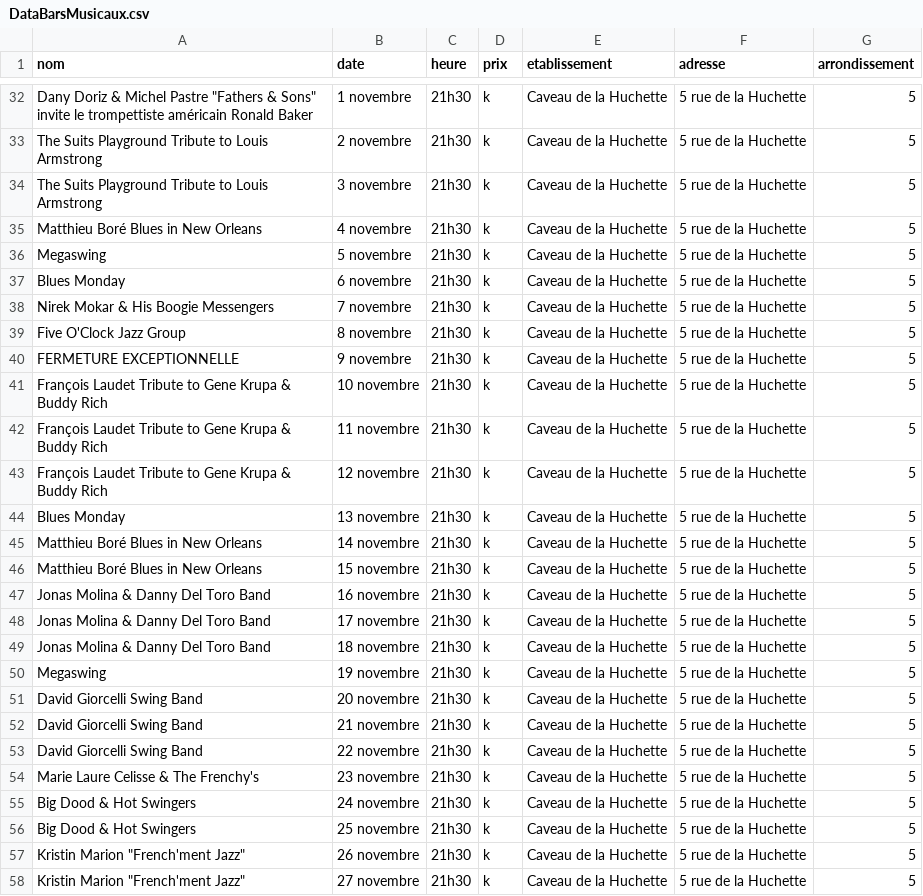
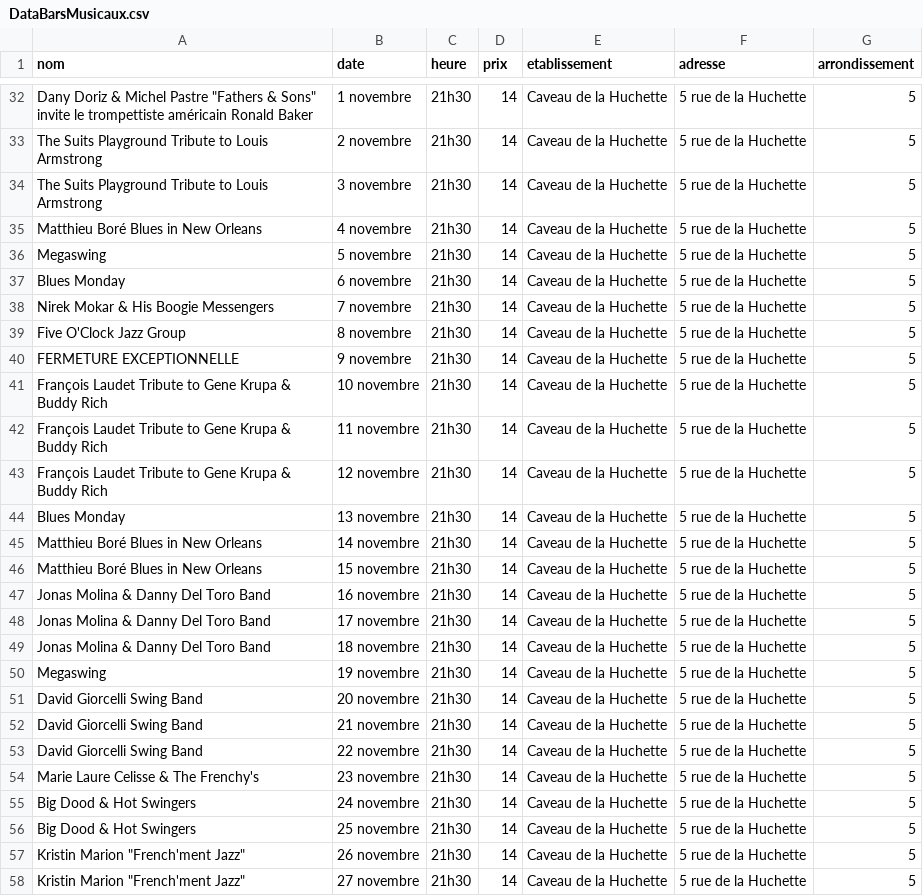
Before and after one commit to Perann/Maps_cultural_life_Paris, a CSV file: DataBarsMusicaux.csv, drawn as a sheet; only a part is shown, gaps mark what is left out; the diff covers the shown part only.

```diff
--- a/DataBarsMusicaux.csv
+++ b/DataBarsMusicaux.csv
@@ -32,27 +32,27 @@ nom,date,heure,prix,etablissement,adresse,arrondissement
-"Dany Doriz & Michel Pastre ""Fathers & Sons"" invite le trompettiste américain Ronald Baker",1 novembre,21h30,k,Caveau de la Huchette,5 rue de la Huchette,5
-The Suits Playground Tribute to Louis Armstrong,2 novembre,21h30,k,Caveau de la Huchette,5 rue de la Huchette,5
-The Suits Playground Tribute to Louis Armstrong,3 novembre,21h30,k,Caveau de la Huchette,5 rue de la Huchette,5
-Matthieu Boré Blues in New Orleans,4 novembre,21h30,k,Caveau de la Huchette,5 rue de la Huchette,5
-Megaswing,5 novembre,21h30,k,Caveau de la Huchette,5 rue de la Huchette,5
-Blues Monday,6 novembre,21h30,k,Caveau de la Huchette,5 rue de la Huchette,5
-Nirek Mokar & His Boogie Messengers,7 novembre,21h30,k,Caveau de la Huchette,5 rue de la Huchette,5
-Five O'Clock Jazz Group,8 novembre,21h30,k,Caveau de la Huchette,5 rue de la Huchette,5
-FERMETURE EXCEPTIONNELLE,9 novembre,21h30,k,Caveau de la Huchette,5 rue de la Huchette,5
-François Laudet Tribute to Gene Krupa & Buddy Rich,10 novembre,21h30,k,Caveau de la Huchette,5 rue de la Huchette,5
-François Laudet Tribute to Gene Krupa & Buddy Rich,11 novembre,21h30,k,Caveau de la Huchette,5 rue de la Huchette,5
-François Laudet Tribute to Gene Krupa & Buddy Rich,12 novembre,21h30,k,Caveau de la Huchette,5 rue de la Huchette,5
-Blues Monday,13 novembre,21h30,k,Caveau de la Huchette,5 rue de la Huchette,5
-Matthieu Boré Blues in New Orleans,14 novembre,21h30,k,Caveau de la Huchette,5 rue de la Huchette,5
-Matthieu Boré Blues in New Orleans,15 novembre,21h30,k,Caveau de la Huchette,5 rue de la Huchette,5
-Jonas Molina & Danny Del Toro Band,16 novembre,21h30,k,Caveau de la Huchette,5 rue de la Huchette,5
-Jonas Molina & Danny Del Toro Band,17 novembre,21h30,k,Caveau de la Huchette,5 rue de la Huchette,5
-Jonas Molina & Danny Del Toro Band,18 novembre,21h30,k,Caveau de la Huchette,5 rue de la Huchette,5
-Megaswing,19 novembre,21h30,k,Caveau de la Huchette,5 rue de la Huchette,5
-David Giorcelli Swing Band,20 novembre,21h30,k,Caveau de la Huchette,5 rue de la Huchette,5
-David Giorcelli Swing Band,21 novembre,21h30,k,Caveau de la Huchette,5 rue de la Huchette,5
-David Giorcelli Swing Band,22 novembre,21h30,k,Caveau de la Huchette,5 rue de la Huchette,5
-Marie Laure Celisse & The Frenchy's,23 novembre,21h30,k,Caveau de la Huchette,5 rue de la Huchette,5
-Big Dood & Hot Swingers,24 novembre,21h30,k,Caveau de la Huchette,5 rue de la Huchette,5
-Big Dood & Hot Swingers,25 novembre,21h30,k,Caveau de la Huchette,5 rue de la Huchette,5
-"Kristin Marion ""French'ment Jazz""",26 novembre,21h30,k,Caveau de la Huchette,5 rue de la Huchette,5
-"Kristin Marion ""French'ment Jazz""",27 novembre,21h30,k,Caveau de la Huchette,5 rue de la Huchette,5
+"Dany Doriz & Michel Pastre ""Fathers & Sons"" invite le trompettiste américain Ronald Baker",1 novembre,21h30,14,Caveau de la Huchette,5 rue de la Huchette,5
+The Suits Playground Tribute to Louis Armstrong,2 novembre,21h30,14,Caveau de la Huchette,5 rue de la Huchette,5
+The Suits Playground Tribute to Louis Armstrong,3 novembre,21h30,14,Caveau de la Huchette,5 rue de la Huchette,5
+Matthieu Boré Blues in New Orleans,4 novembre,21h30,14,Caveau de la Huchette,5 rue de la Huchette,5
+Megaswing,5 novembre,21h30,14,Caveau de la Huchette,5 rue de la Huchette,5
+Blues Monday,6 novembre,21h30,14,Caveau de la Huchette,5 rue de la Huchette,5
+Nirek Mokar & His Boogie Messengers,7 novembre,21h30,14,Caveau de la Huchette,5 rue de la Huchette,5
+Five O'Clock Jazz Group,8 novembre,21h30,14,Caveau de la Huchette,5 rue de la Huchette,5
+FERMETURE EXCEPTIONNELLE,9 novembre,21h30,14,Caveau de la Huchette,5 rue de la Huchette,5
+François Laudet Tribute to Gene Krupa & Buddy Rich,10 novembre,21h30,14,Caveau de la Huchette,5 rue de la Huchette,5
+François Laudet Tribute to Gene Krupa & Buddy Rich,11 novembre,21h30,14,Caveau de la Huchette,5 rue de la Huchette,5
+François Laudet Tribute to Gene Krupa & Buddy Rich,12 novembre,21h30,14,Caveau de la Huchette,5 rue de la Huchette,5
+Blues Monday,13 novembre,21h30,14,Caveau de la Huchette,5 rue de la Huchette,5
+Matthieu Boré Blues in New Orleans,14 novembre,21h30,14,Caveau de la Huchette,5 rue de la Huchette,5
+Matthieu Boré Blues in New Orleans,15 novembre,21h30,14,Caveau de la Huchette,5 rue de la Huchette,5
+Jonas Molina & Danny Del Toro Band,16 novembre,21h30,14,Caveau de la Huchette,5 rue de la Huchette,5
+Jonas Molina & Danny Del Toro Band,17 novembre,21h30,14,Caveau de la Huchette,5 rue de la Huchette,5
+Jonas Molina & Danny Del Toro Band,18 novembre,21h30,14,Caveau de la Huchette,5 rue de la Huchette,5
+Megaswing,19 novembre,21h30,14,Caveau de la Huchette,5 rue de la Huchette,5
+David Giorcelli Swing Band,20 novembre,21h30,14,Caveau de la Huchette,5 rue de la Huchette,5
+David Giorcelli Swing Band,21 novembre,21h30,14,Caveau de la Huchette,5 rue de la Huchette,5
+David Giorcelli Swing Band,22 novembre,21h30,14,Caveau de la Huchette,5 rue de la Huchette,5
+Marie Laure Celisse & The Frenchy's,23 novembre,21h30,14,Caveau de la Huchette,5 rue de la Huchette,5
+Big Dood & Hot Swingers,24 novembre,21h30,14,Caveau de la Huchette,5 rue de la Huchette,5
+Big Dood & Hot Swingers,25 novembre,21h30,14,Caveau de la Huchette,5 rue de la Huchette,5
+"Kristin Marion ""French'ment Jazz""",26 novembre,21h30,14,Caveau de la Huchette,5 rue de la Huchette,5
+"Kristin Marion ""French'ment Jazz""",27 novembre,21h30,14,Caveau de la Huchette,5 rue de la Huchette,5
```
Also changed, not shown: 161 edited cells elsewhere in this file, 2 other files.
